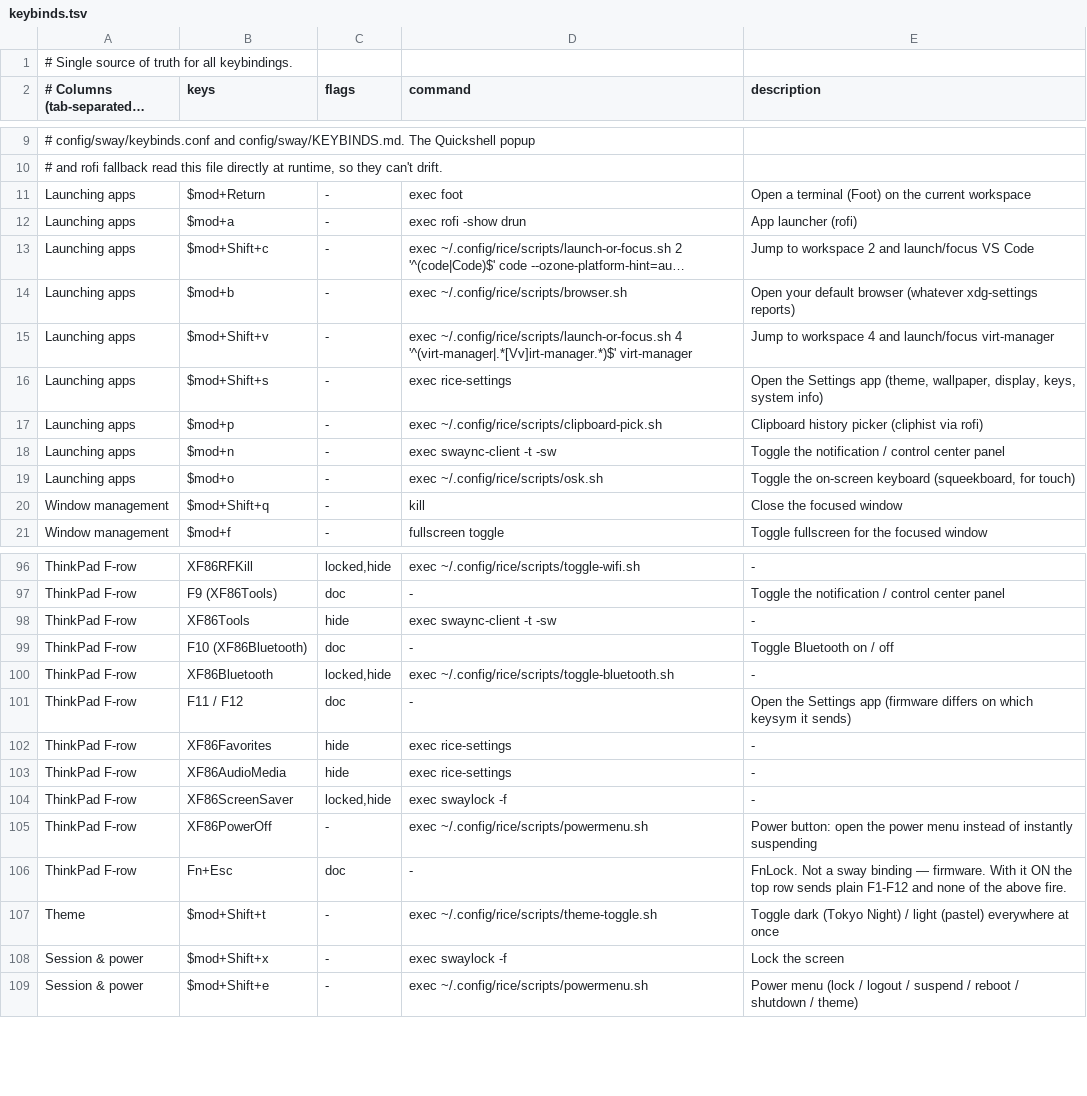
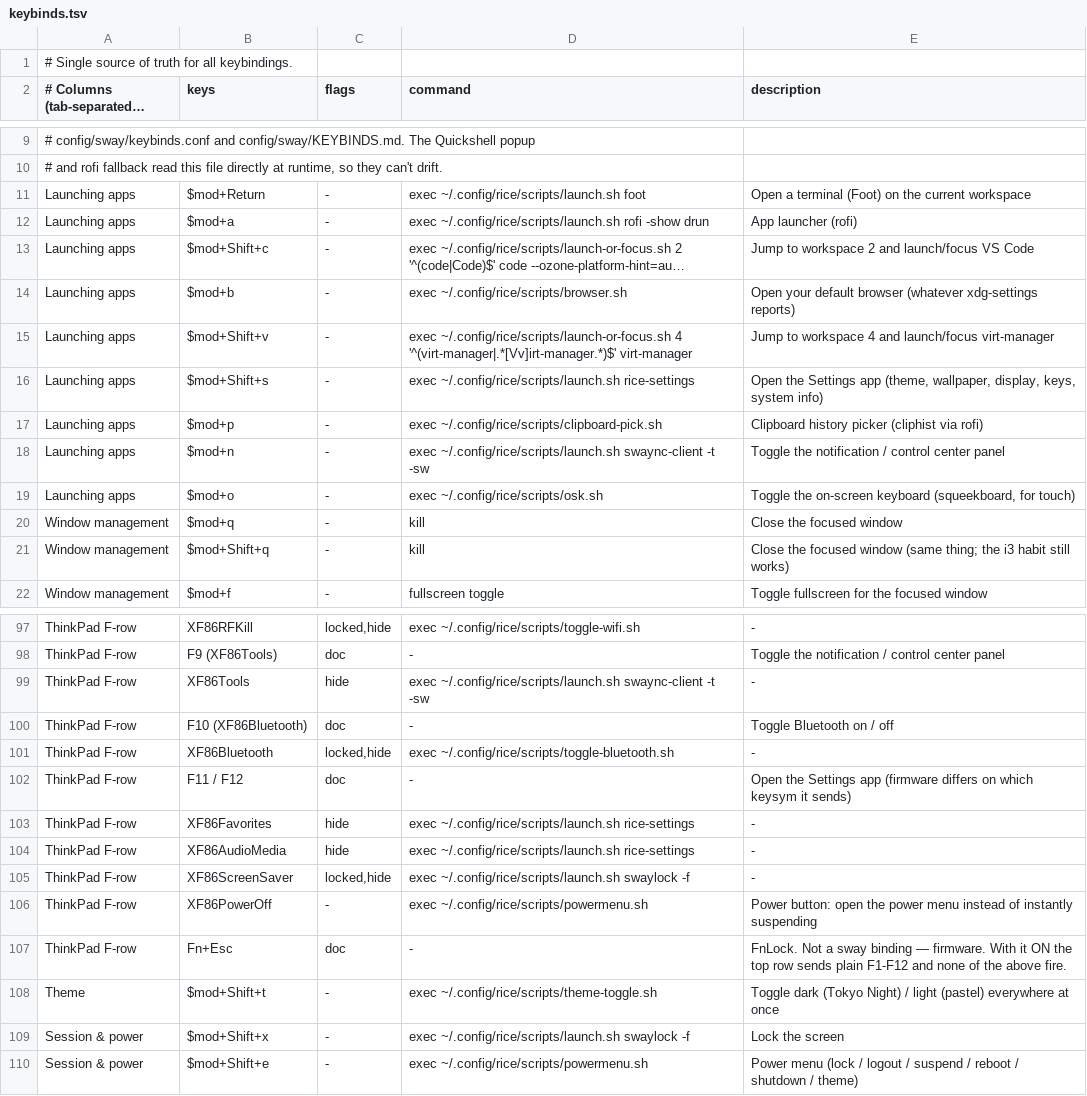
Before and after one commit to alexx-codes/fedora-sway-rice, a TSV file: keybinds.tsv, drawn as a sheet; only a part is shown, gaps mark what is left out; long unchanged cells end in …; addresses are those after the commit; the diff covers the shown part only; the diff names each change by its address in the sheet, - before the commit and + after, or states it on an @@ line.

```diff
--- a/keybinds.tsv
+++ b/keybinds.tsv
-D11 (command): exec foot
+D11 (command): exec ~/.config/rice/scripts/launch.sh foot
-D12 (command): exec rofi -show drun
+D12 (command): exec ~/.config/rice/scripts/launch.sh rofi -show drun
-D16 (command): exec rice-settings
+D16 (command): exec ~/.config/rice/scripts/launch.sh rice-settings
-D18 (command): exec swaync-client -t -sw
+D18 (command): exec ~/.config/rice/scripts/launch.sh swaync-client -t -sw
+row 20: Window management | $mod+q | - | kill | Close the focused window
-E21 (description): Close the focused window
+E21 (description): Close the focused window (same thing; the i3 habit still works)
-D99 (command): exec swaync-client -t -sw
+D99 (command): exec ~/.config/rice/scripts/launch.sh swaync-client -t -sw
-D103:D104 (command): exec rice-settings
+D103:D104 (command): exec ~/.config/rice/scripts/launch.sh rice-settings
-D105 (command): exec swaylock -f
+D105 (command): exec ~/.config/rice/scripts/launch.sh swaylock -f
-D109 (command): exec swaylock -f
+D109 (command): exec ~/.config/rice/scripts/launch.sh swaylock -f
```
Also changed, not shown: 3 edited cells elsewhere in this file, 5 other files.
